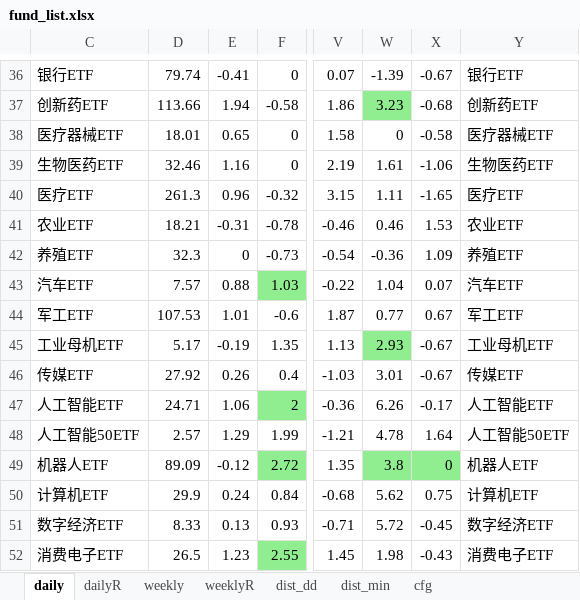
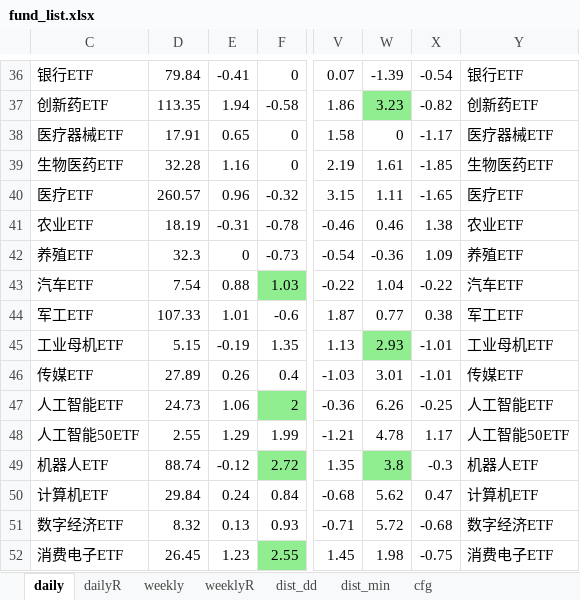
Before and after one commit to aixingkong/view, an Excel workbook: fund_list.xlsx, sheet daily, drawn as a sheet; only a part is shown, gaps mark what is left out; values as stored, in another font and other column widths than the file's, no borders; the diff covers the shown part only; the diff names each change by its address in the sheet, - before the commit and + after, or states it on an @@ line.

```diff
--- a/fund_list.xlsx (sheet daily)
+++ b/fund_list.xlsx (sheet daily)
-D36: 79.74
+D36: 79.84
-X36: -0.67
+X36: -0.54
-D37: 113.66
+D37: 113.35
-X37: -0.68
+X37: -0.82
-D38: 18.01
+D38: 17.91
-X38: -0.58
+X38: -1.17
-D39: 32.46
+D39: 32.28
-X39: -1.06
+X39: -1.85
-D40: 261.3
+D40: 260.57
-D41: 18.21
+D41: 18.19
-X41: 1.53
+X41: 1.38
-D43: 7.57
+D43: 7.54
-X43: 0.07
+X43: -0.22
-D44: 107.53
+D44: 107.33
-X44: 0.67
+X44: 0.38
-D45: 5.17
+D45: 5.15
-X45:X46: -0.67
+X45:X46: -1.01
-D46: 27.92
+D46: 27.89
-D47: 24.71
+D47: 24.73
-X47: -0.17
+X47: -0.25
-D48: 2.57
+D48: 2.55
-X48: 1.64
+X48: 1.17
-D49: 89.09
+D49: 88.74
-X49: 0
+X49: -0.3
-X49 fill: #90EE90
+X49 fill: none
-D50: 29.9
+D50: 29.84
-X50: 0.75
+X50: 0.47
-D51: 8.33
+D51: 8.32
-X51: -0.45
+X51: -0.68
-D52: 26.5
+D52: 26.45
-X52: -0.43
+X52: -0.75
```
Also changed, not shown: 128 edited cells and cell formats elsewhere in this sheet, sheet dailyR, 2 other files.
